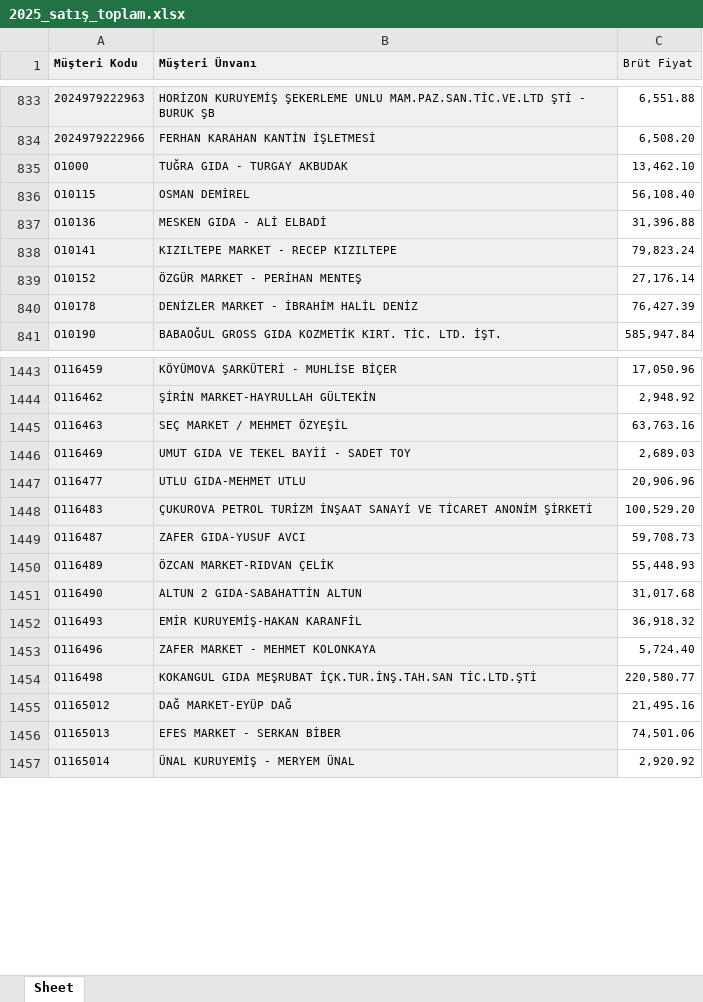
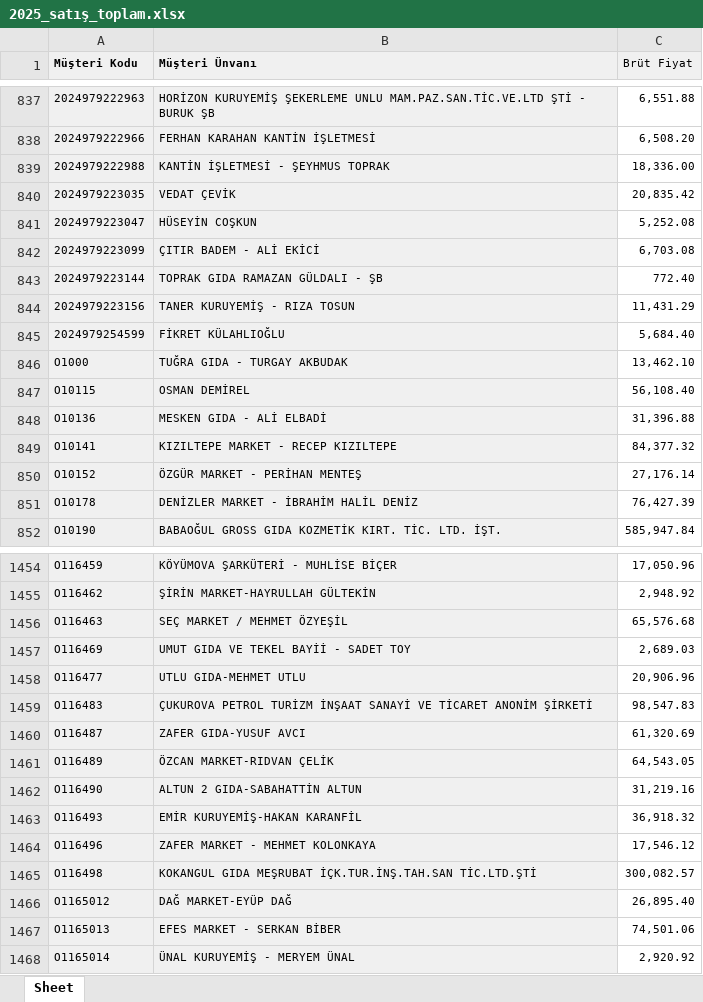
Before and after one commit to Fatih-del1453/Ozlider-Crm, an Excel workbook: 2025_satış_toplam.xlsx, sheet Sheet, drawn as a sheet; only a part is shown, gaps mark what is left out; values as stored, in another font and other column widths than the file's, no borders; addresses are those after the commit; the diff covers the shown part only; the diff names each change by its address in the sheet, - before the commit and + after, or states it on an @@ line.

```diff
--- a/2025_satış_toplam.xlsx (sheet Sheet)
+++ b/2025_satış_toplam.xlsx (sheet Sheet)
+row 839: 2024979222988 | KANTİN İŞLETMESİ - ŞEYHMUS TOPRAK | 18,336.00
+row 840: 2024979223035 | VEDAT ÇEVİK | 20,835.42
+row 841: 2024979223047 | HÜSEYİN COŞKUN | 5,252.08
+row 842: 2024979223099 | ÇITIR BADEM - ALİ EKİCİ | 6,703.08
+row 843: 2024979223144 | TOPRAK GIDA RAMAZAN GÜLDALI - ŞB | 772.40
+row 844: 2024979223156 | TANER KURUYEMİŞ - RIZA TOSUN | 11,431.29
+row 845: 2024979254599 | FİKRET KÜLAHLIOĞLU | 5,684.40
-C849 (Brüt Fiyat): 79,823.24
+C849 (Brüt Fiyat): 84,377.32
-C1456 (Brüt Fiyat): 63,763.16
+C1456 (Brüt Fiyat): 65,576.68
-C1459 (Brüt Fiyat): 100,529.20
+C1459 (Brüt Fiyat): 98,547.83
-C1460 (Brüt Fiyat): 59,708.73
+C1460 (Brüt Fiyat): 61,320.69
-C1461 (Brüt Fiyat): 55,448.93
+C1461 (Brüt Fiyat): 64,543.05
-C1462 (Brüt Fiyat): 31,017.68
+C1462 (Brüt Fiyat): 31,219.16
-C1464 (Brüt Fiyat): 5,724.40
+C1464 (Brüt Fiyat): 17,546.12
-C1465 (Brüt Fiyat): 220,580.77
+C1465 (Brüt Fiyat): 300,082.57
-C1466 (Brüt Fiyat): 21,495.16
+C1466 (Brüt Fiyat): 26,895.40
```
Also changed, not shown: 4 added rows and 305 edited cells elsewhere in this sheet, adana_ilce_ciro.xlsx, satis-hedef.xlsx, 2 other files.
